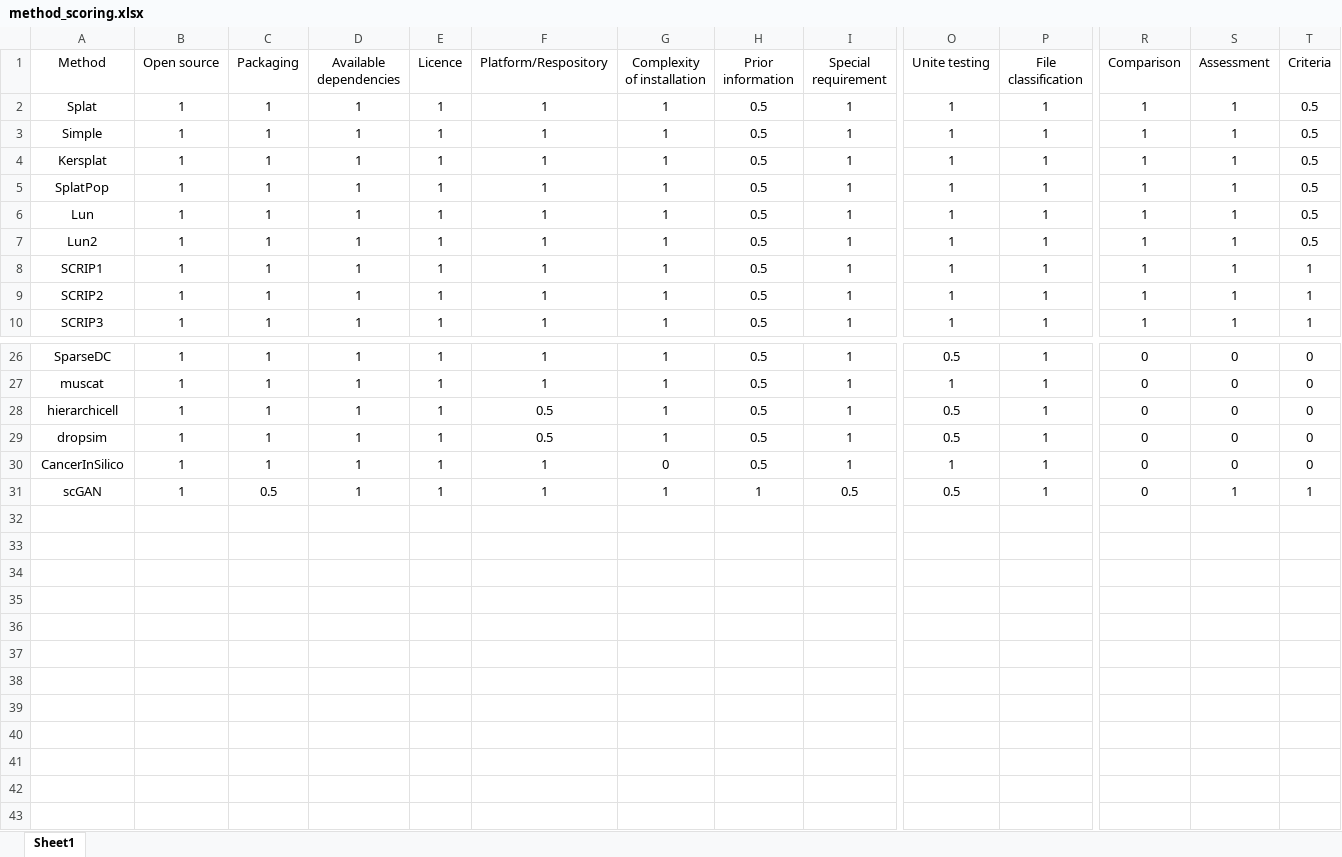
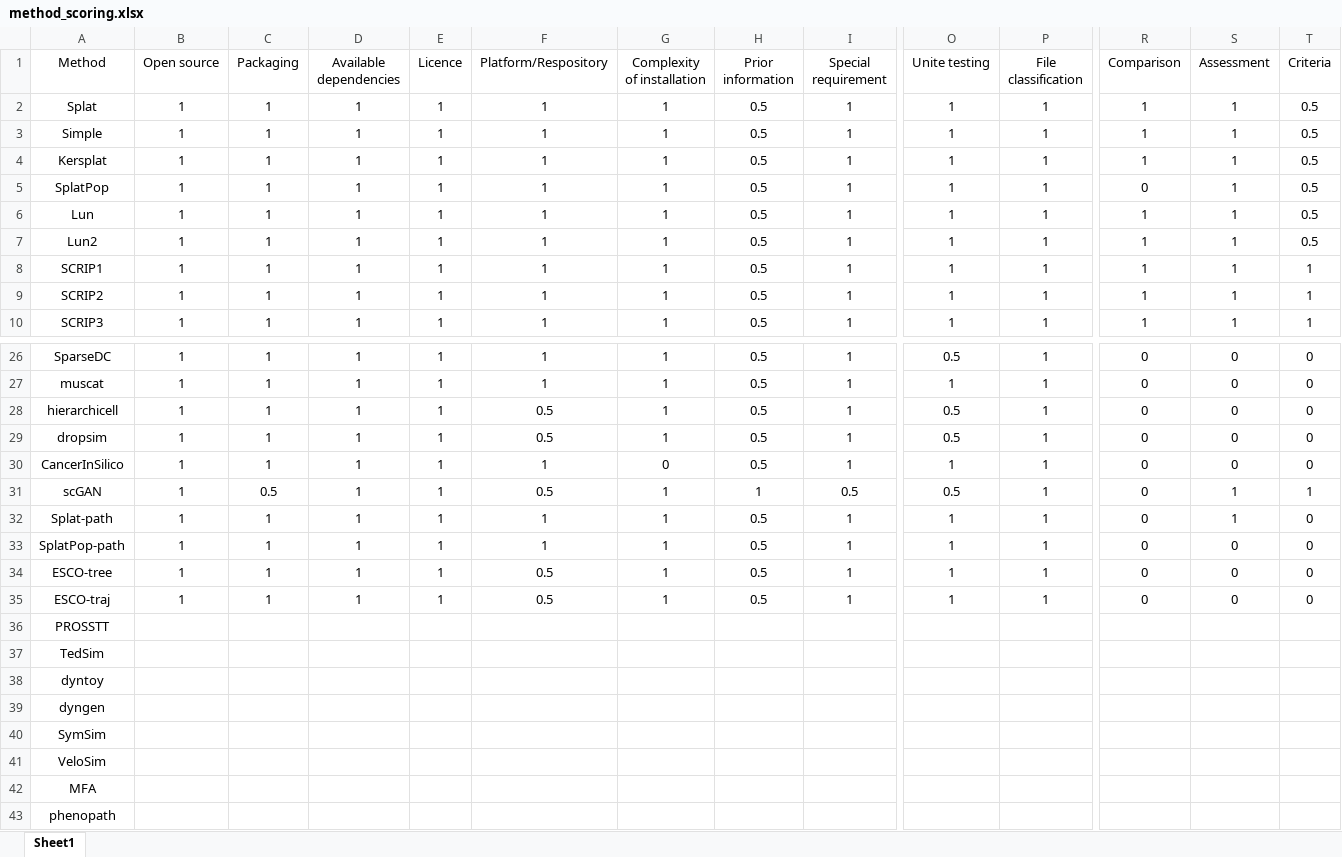
Before and after one commit to duohongrui/simbenchmark, an Excel workbook: Chunk7-Usability/method_scoring.xlsx, sheet Sheet1, drawn as a sheet; only a part is shown, gaps mark what is left out; values as stored, in another font and other column widths than the file's, no borders; rows hold the shown columns only; the diff names each change by its address in the sheet, - before the commit and + after, or states it on an @@ line.

Commit message:
score other methods

```diff
--- a/Chunk7-Usability/method_scoring.xlsx (sheet Sheet1)
+++ b/Chunk7-Usability/method_scoring.xlsx (sheet Sheet1)
-R5 (Comparison): 1
+R5 (Comparison): 0
-F31 (Platform/Respository): 1
+F31 (Platform/Respository): 0.5
+row 32: Splat-path | 1 | 1 | 1 | 1 | 1 | 1 | 0.5 | 1 | 1 | 1 | 0 | 1 | 0
+row 33: SplatPop-path | 1 | 1 | 1 | 1 | 1 | 1 | 0.5 | 1 | 1 | 1 | 0 | 0 | 0
+row 34: ESCO-tree | 1 | 1 | 1 | 1 | 0.5 | 1 | 0.5 | 1 | 1 | 1 | 0 | 0 | 0
+row 35: ESCO-traj | 1 | 1 | 1 | 1 | 0.5 | 1 | 0.5 | 1 | 1 | 1 | 0 | 0 | 0
+row 36: PROSSTT
+row 37: TedSim
+row 38: dyntoy
+row 39: dyngen
+row 40: SymSim
+row 41: VeloSim
+row 42: MFA
+row 43: phenopath
```
Also changed, not shown: 2 other files.
